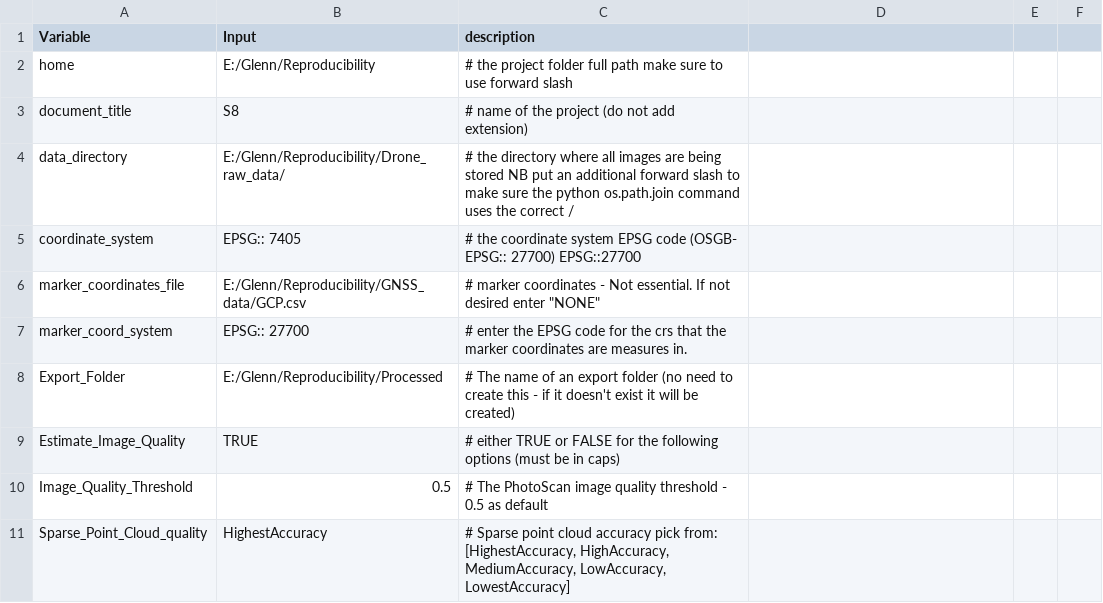
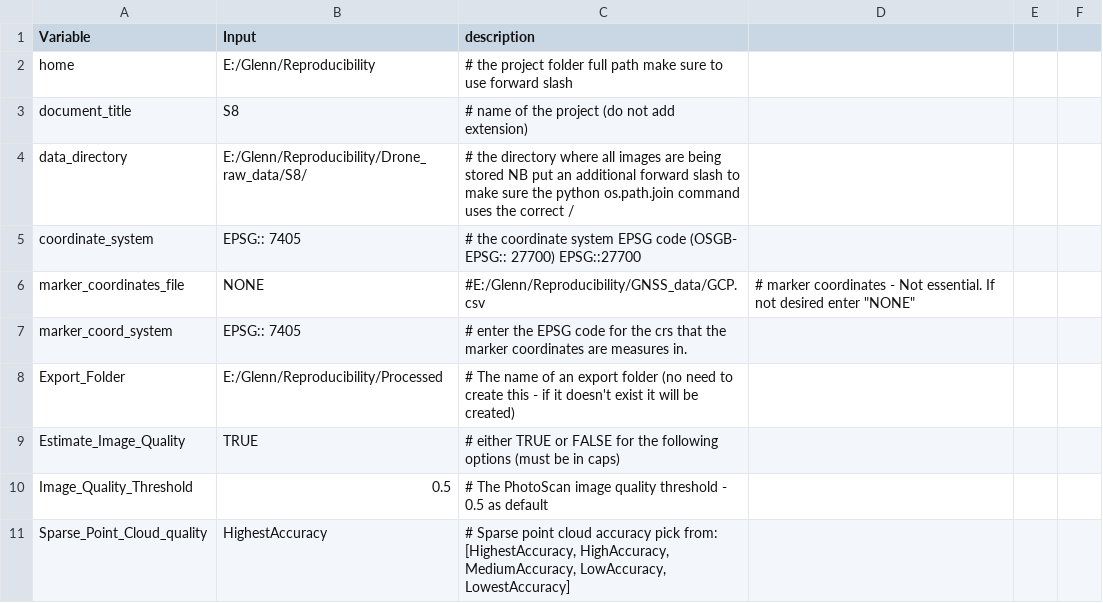
Before and after one commit to GlennSlade/Reproducibility, a CSV file: Python_metashape_scripts/input_file.csv, drawn as a sheet; only a part is shown.

```diff
--- a/Python_metashape_scripts/input_file.csv
+++ b/Python_metashape_scripts/input_file.csv
@@ -3,6 +3,6 @@ home,E:/Glenn/Reproducibility,# the project folder full path make sure to use fo
 document_title,S8,# name of the project (do not add extension)
-data_directory,E:/Glenn/Reproducibility/Drone_raw_data/,# the directory where all images are being stored NB put an additional forward slash to make sure the python os.path.join command uses the correct /
+data_directory,E:/Glenn/Reproducibility/Drone_raw_data/S8/,# the directory where all images are being stored NB put an additional forward slash to make sure the python os.path.join command uses the correct /
 coordinate_system,EPSG:: 7405,# the coordinate system EPSG code (OSGB- EPSG:: 27700) EPSG::27700
-marker_coordinates_file,E:/Glenn/Reproducibility/GNSS_data/GCP.csv,"# marker coordinates - Not essential. If not desired enter ""NONE"""
-marker_coord_system,EPSG:: 27700,# enter the EPSG code for the crs that the marker coordinates are measures in.
+marker_coordinates_file,NONE,#E:/Glenn/Reproducibility/GNSS_data/GCP.csv,"# marker coordinates - Not essential. If not desired enter ""NONE"""
+marker_coord_system,EPSG:: 7405,# enter the EPSG code for the crs that the marker coordinates are measures in.
 Export_Folder,E:/Glenn/Reproducibility/Processed,# The name of an export folder (no need to create this - if it doesn't exist it will be created)
```
Also changed, not shown: 18 other files.
